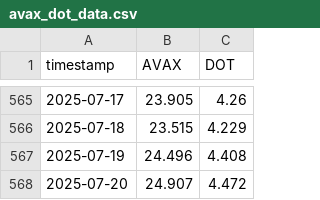
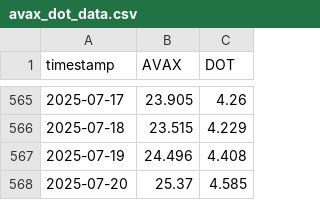
Before and after one commit to d-dubinin/crypto-pair-trading, a CSV file: avax_dot_data.csv, drawn as a sheet; only a part is shown, gaps mark what is left out.

```diff
--- a/avax_dot_data.csv
+++ b/avax_dot_data.csv
@@ -567,2 +567,2 @@ timestamp,AVAX,DOT
 2025-07-19,24.496,4.408
-2025-07-20,24.907,4.472
+2025-07-20,25.37,4.585
```
Also changed, not shown: PnL.csv, 2 other files.
